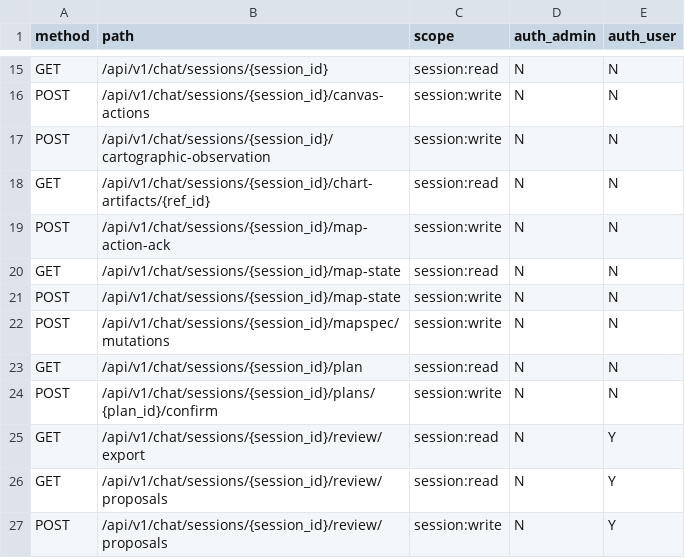
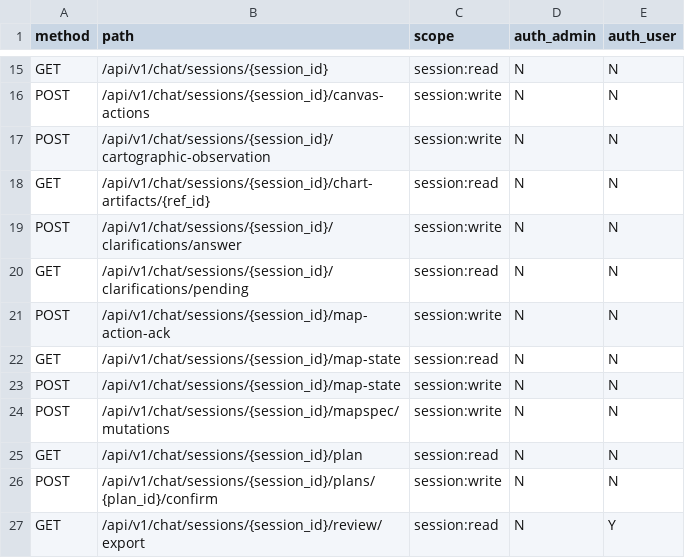
Before and after one commit to WindWang2/webgis-ai-agent, a CSV file: docs/dev/endpoint-scope-matrix.csv, drawn as a sheet; only a part is shown, gaps mark what is left out; the shorter side is filled out with more unchanged rows; the diff names each change by its address in the sheet, - before the commit and + after, or states it on an @@ line.

Commit message:
chore(contract): 端点 scope 矩阵再生 —— 补录 clarifications pending/answer 两端点

```diff
--- a/docs/dev/endpoint-scope-matrix.csv
+++ b/docs/dev/endpoint-scope-matrix.csv
+row 19: POST | /api/v1/chat/sessions/{session_id}/clarifications/answer | session:write | N | N
+row 20: GET | /api/v1/chat/sessions/{session_id}/clarifications/pending | session:read | N | N
```
